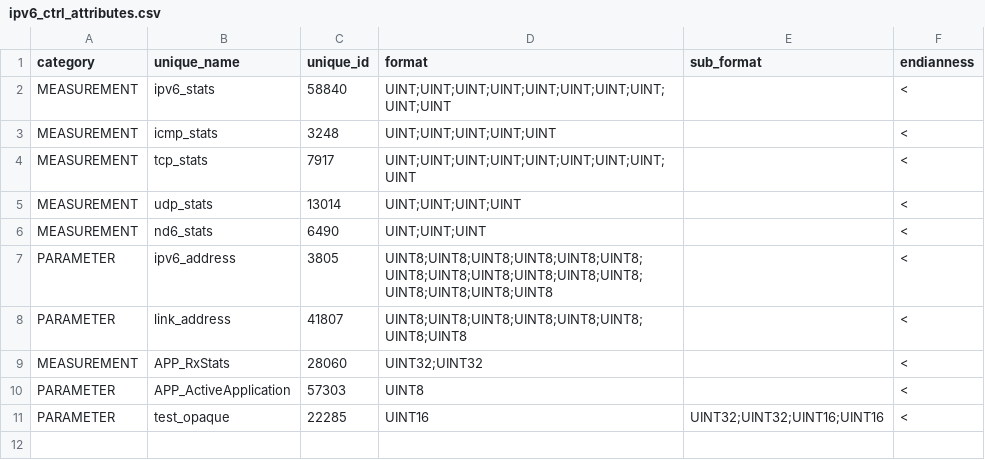
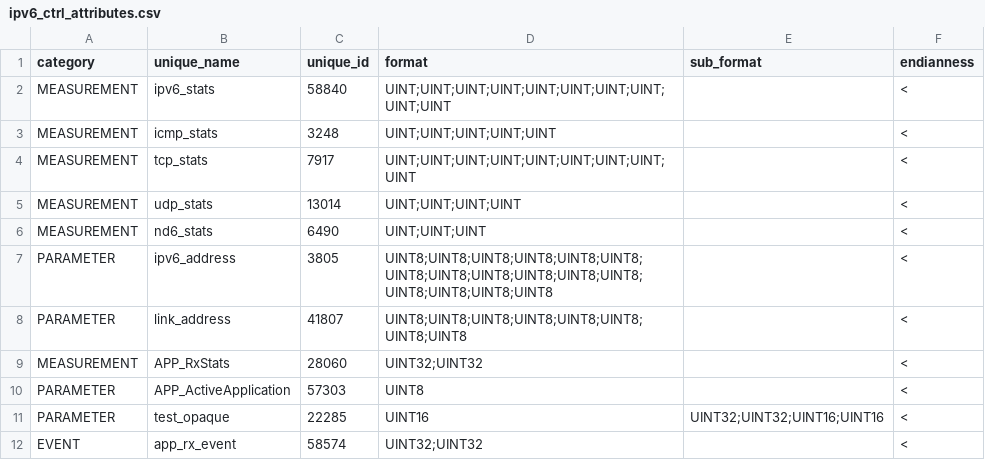
Before and after one commit to wishful-project/examples, a CSV file: contiki/config/protocol_connectors/ipv6_ctrl_attributes.csv, drawn as a sheet.

Commit message:
adding test event

```diff
--- a/contiki/config/protocol_connectors/ipv6_ctrl_attributes.csv
+++ b/contiki/config/protocol_connectors/ipv6_ctrl_attributes.csv
@@ -11 +11,2 @@
 "PARAMETER","test_opaque",22285,"UINT16","UINT32;UINT32;UINT16;UINT16","<"
+"EVENT","app_rx_event",58574,"UINT32;UINT32","","<"
```
